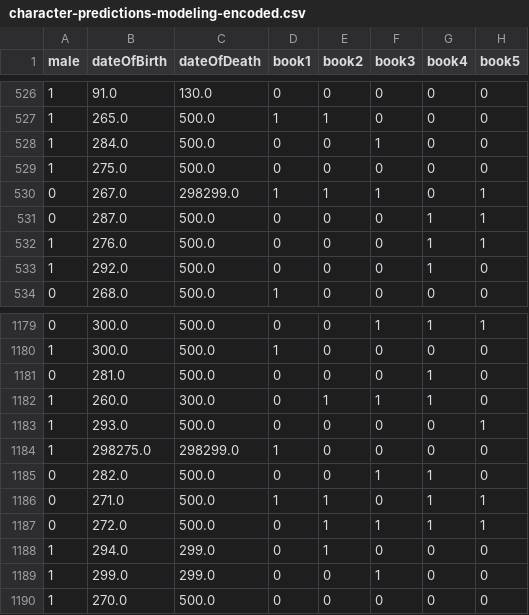
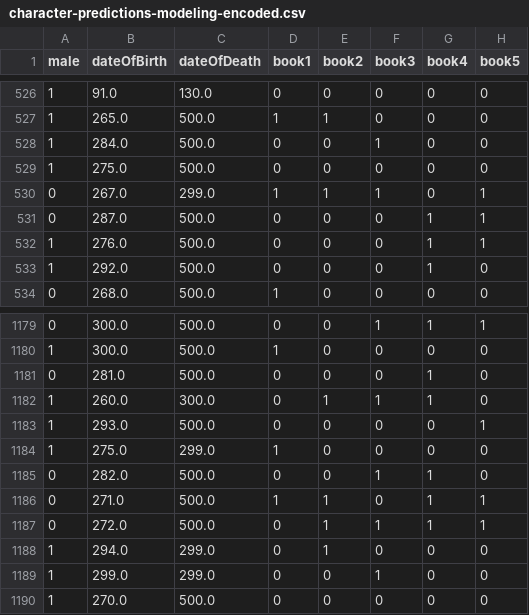
Before and after one commit to xxkaro/GameOfThrones-Clustering, a CSV file: Data/Modeling/character-predictions-modeling-encoded.csv, drawn as a sheet; only a part is shown, gaps mark what is left out; the diff names each change by its address in the sheet, - before the commit and + after, or states it on an @@ line.

```diff
--- a/Data/Modeling/character-predictions-modeling-encoded.csv
+++ b/Data/Modeling/character-predictions-modeling-encoded.csv
-C530 (dateOfDeath): 298299.0
+C530 (dateOfDeath): 299.0
-B1184 (dateOfBirth): 298275.0
+B1184 (dateOfBirth): 275.0
-C1184 (dateOfDeath): 298299.0
+C1184 (dateOfDeath): 299.0
```
Also changed, not shown: 2 other files.
